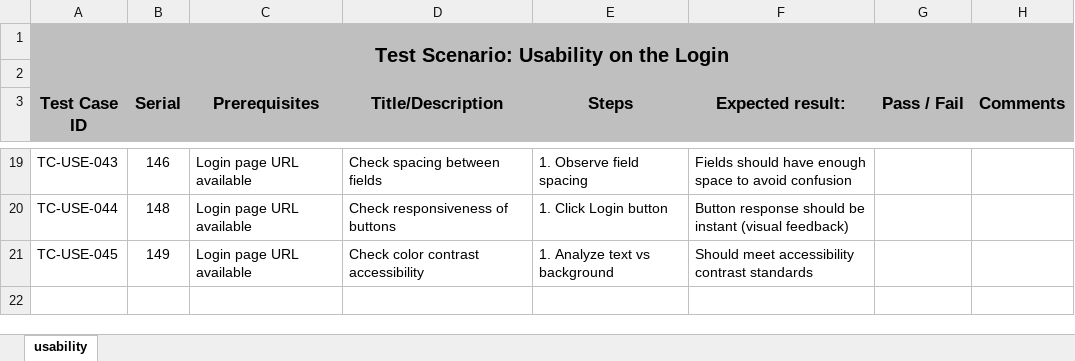
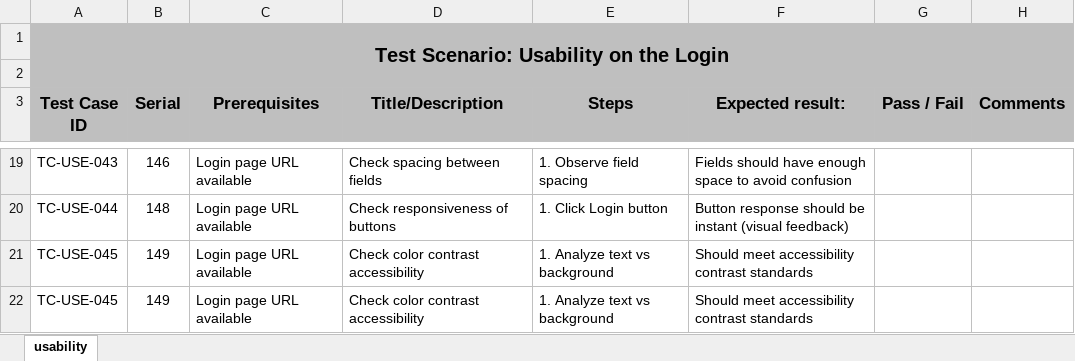
Before and after one commit to rumy14/ai-quizwhiz.zluck.com-pnt-b24, an Excel workbook: test_case/Authentication/login/login_usability_testing.xlsx, sheet usability, drawn as a sheet; only a part is shown, gaps mark what is left out; values as stored, in another font and other column widths than the file's, no borders; the diff names each change by its address in the sheet, - before the commit and + after, or states it on an @@ line.

```diff
--- a/test_case/Authentication/login/login_usability_testing.xlsx (sheet usability)
+++ b/test_case/Authentication/login/login_usability_testing.xlsx (sheet usability)
+row 22: TC-USE-045 | 149 | Login page URL available | Check color contrast accessibility | 1. Analyze text vs background | Should meet accessibility contrast standards
```
Also changed, not shown: test_case/Authentication/Registation/Tc_Reg_Functional(nadira).xlsx, test_case/Authentication/login/login_compatibility_testing.xlsx, 5 other files.
